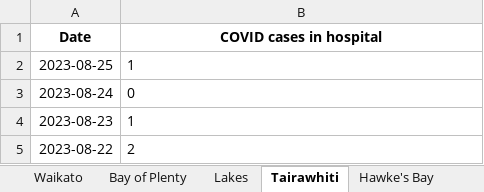
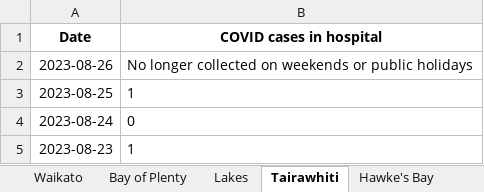
Before and after one commit to Staz/nz-covid19-data, an Excel workbook: data/moh/covid-cases-in-hospital-counts-location.xlsx, sheet Tairawhiti, drawn as a sheet; only a part is shown; the shorter side is filled out with more unchanged rows; values as stored, in another font and other column widths than the file's, no borders; the diff names each change by its address in the sheet, - before the commit and + after, or states it on an @@ line.

```diff
--- a/data/moh/covid-cases-in-hospital-counts-location.xlsx (sheet Tairawhiti)
+++ b/data/moh/covid-cases-in-hospital-counts-location.xlsx (sheet Tairawhiti)
+row 2: 2023-08-26 | No longer collected on weekends or public holidays
```
Also changed, not shown: sheet All districts, sheet West Coast only, sheet Wairarapa, sheet Whanganui, sheet South Canterbury, sheet Lakes, 17 more sheets, data/moh/covid-cases-counts-location.xlsx, 2 other files.
